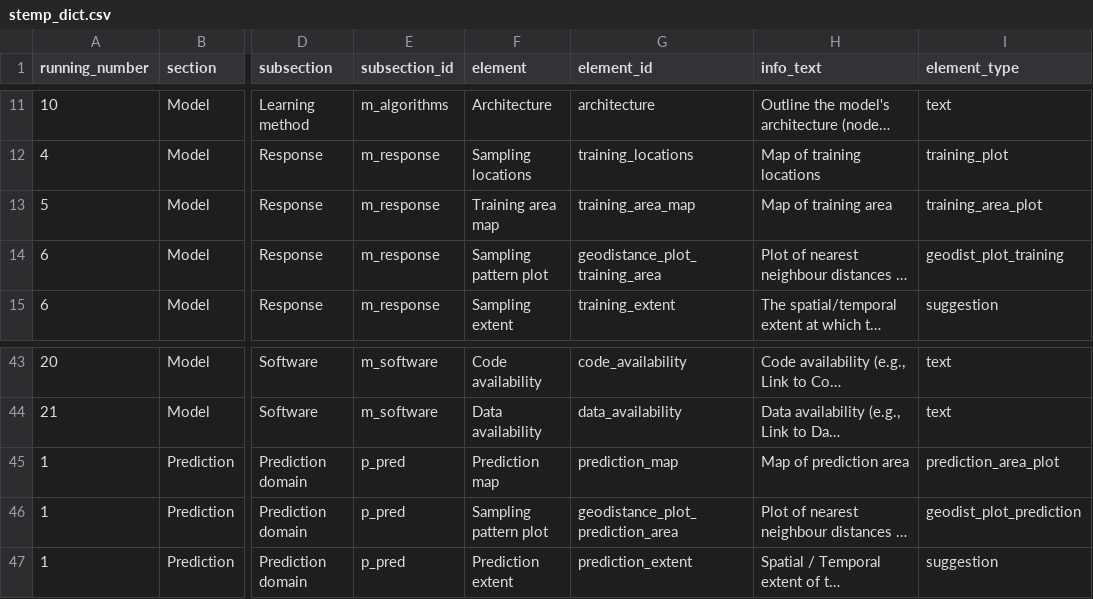
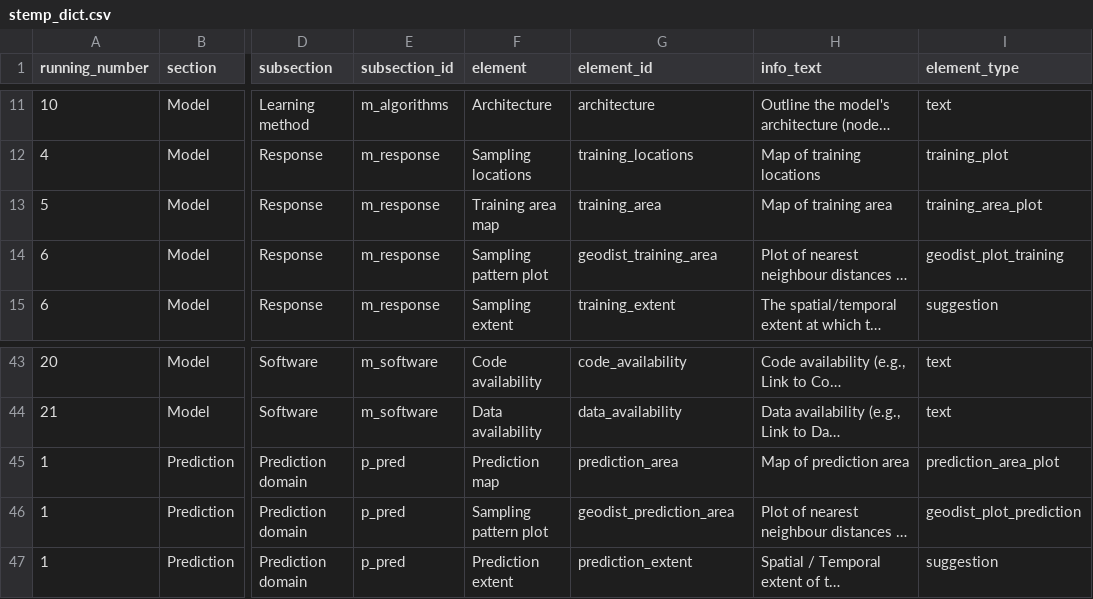
Before and after one commit to LOEK-RS/STeMP, a CSV file: inst/app/www/stemp_dict.csv, drawn as a sheet; only a part is shown, gaps mark what is left out; long unchanged cells end in …; the diff names each change by its address in the sheet, - before the commit and + after, or states it on an @@ line.

```diff
--- a/inst/app/www/stemp_dict.csv
+++ b/inst/app/www/stemp_dict.csv
-G13 (element_id): training_area_map
+G13 (element_id): training_area
-G14 (element_id): geodistance_plot_training_area
+G14 (element_id): geodist_training_area
-G45 (element_id): prediction_map
+G45 (element_id): prediction_area
-G46 (element_id): geodistance_plot_prediction_area
+G46 (element_id): geodist_prediction_area
```
Also changed, not shown: 7 other files.
